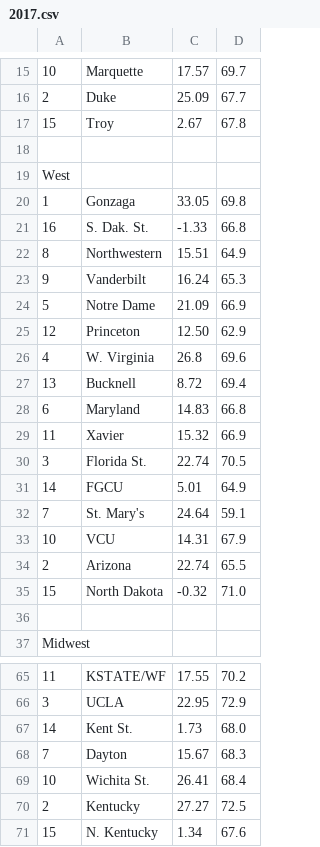
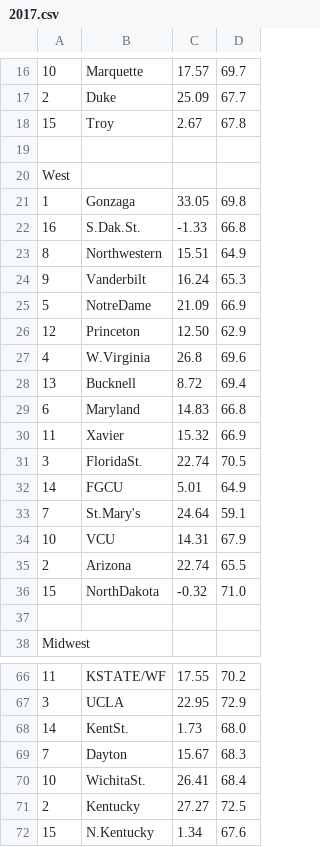
Before and after one commit to jonesga1/ncaa-2017, a CSV file: 2017.csv, drawn as a sheet; only a part is shown, gaps mark what is left out; addresses are those after the commit; the diff covers the shown part only; the diff names each change by its address in the sheet, - before the commit and + after, or states it on an @@ line.

```diff
--- a/2017.csv
+++ b/2017.csv
-B22: S. Dak. St.
+B22: S.Dak.St.
-B25: Notre Dame
+B25: NotreDame
-B27: W. Virginia
+B27: W.Virginia
-B31: Florida St.
+B31: FloridaSt.
-B33: St. Mary's
+B33: St.Mary's
-B36: North Dakota
+B36: NorthDakota
-B68: Kent St.
+B68: KentSt.
-B70: Wichita St.
+B70: WichitaSt.
-B72: N. Kentucky
+B72: N.Kentucky
```
Also changed, not shown: 1 added row and 12 edited cells elsewhere in this file, 13 other files.
